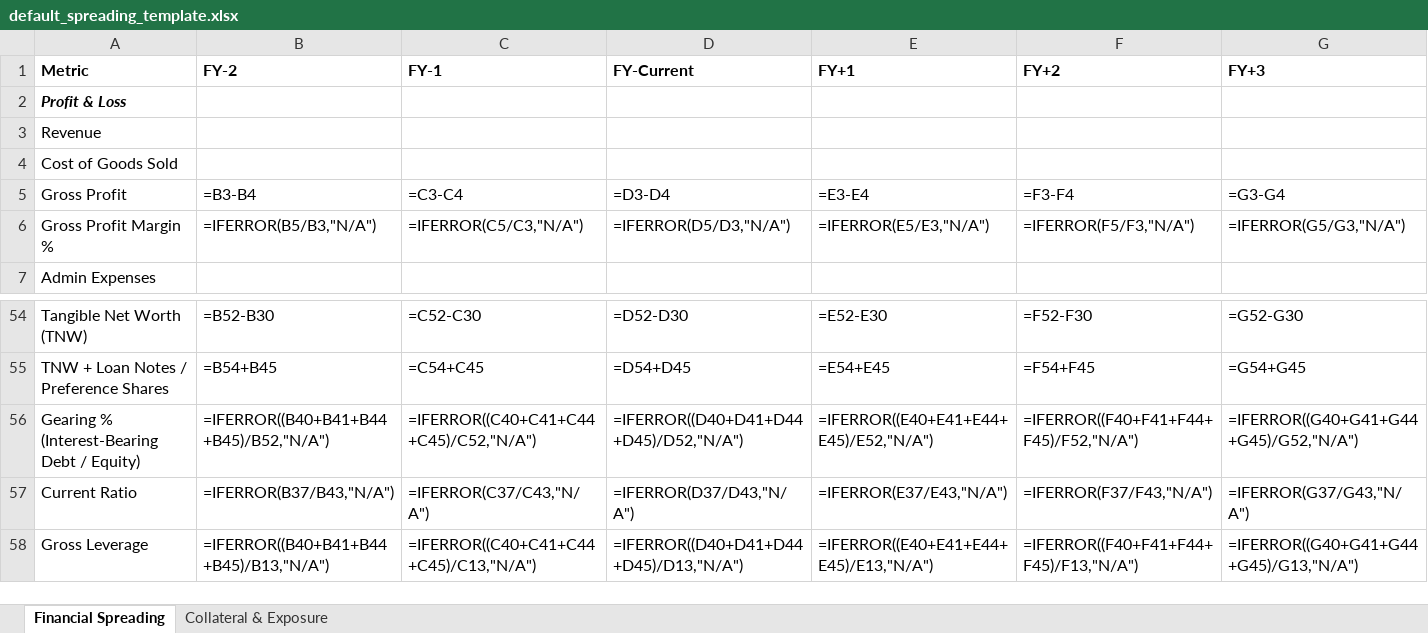
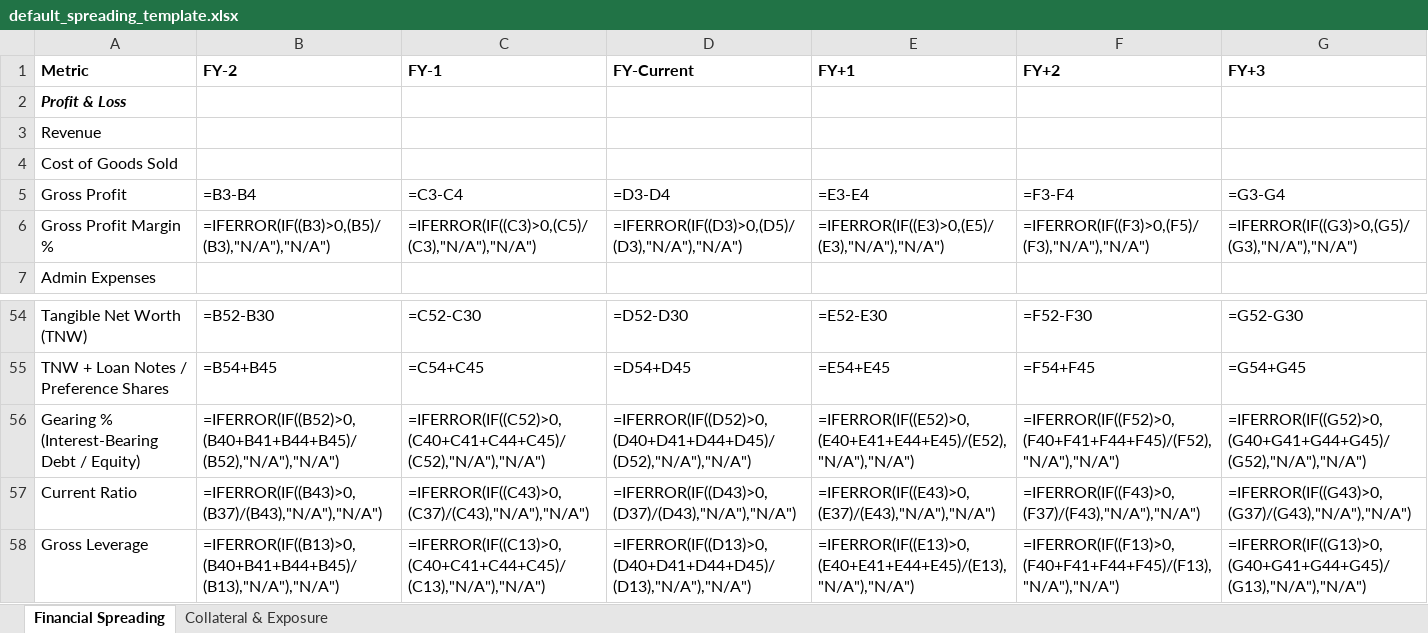
Before and after one commit to ShamikM88/open-cam-framework, an Excel workbook: templates/spreading/default_spreading_template.xlsx, sheet Financial Spreading, drawn as a sheet; only a part is shown, gaps mark what is left out; values as stored, in another font and other column widths than the file's, no borders; formulas without a stored value are shown as written; charts and pictures not drawn; the diff covers the shown part only; the diff names each change by its address in the sheet, - before the commit and + after, or states it on an @@ line.

Commit message:
test: regenerate golden snapshots and the reference template with charts (#131)
The three spreading snapshots gain only chart serialization lines --
every cell, formula and figure line is byte-for-byte unchanged (the
diff adds lines, deletes none). The framework-computed fixture's series
extends to column H because its downside covers FY+1 alone; the blank
and analyst-supplied cases stay on B..G.

The reference template is regenerated with its documented command
(templates/README.md), which now also carries the two charts. It had
silently drifted: its last regeneration (9d0f9f8) predates the
issue-169 IF-guarded ratio formulas and the issue-99 working-capital
formulas, so the regeneration brings those columns' formulas in line
with the current builder output that spreading_blank.xlsx.txt already
pins -- the normalized template is byte-identical to that snapshot.

```diff
--- a/templates/spreading/default_spreading_template.xlsx (sheet Financial Spreading)
+++ b/templates/spreading/default_spreading_template.xlsx (sheet Financial Spreading)
-B6 (FY-2): =IFERROR(B5/B3,"N/A")
+B6 (FY-2): =IFERROR(IF((B3)>0,(B5)/(B3),"N/A"),"N/A")
-C6 (FY-1): =IFERROR(C5/C3,"N/A")
+C6 (FY-1): =IFERROR(IF((C3)>0,(C5)/(C3),"N/A"),"N/A")
-D6 (FY-Current): =IFERROR(D5/D3,"N/A")
+D6 (FY-Current): =IFERROR(IF((D3)>0,(D5)/(D3),"N/A"),"N/A")
-E6 (FY+1): =IFERROR(E5/E3,"N/A")
+E6 (FY+1): =IFERROR(IF((E3)>0,(E5)/(E3),"N/A"),"N/A")
-F6 (FY+2): =IFERROR(F5/F3,"N/A")
+F6 (FY+2): =IFERROR(IF((F3)>0,(F5)/(F3),"N/A"),"N/A")
-G6 (FY+3): =IFERROR(G5/G3,"N/A")
+G6 (FY+3): =IFERROR(IF((G3)>0,(G5)/(G3),"N/A"),"N/A")
-B56 (FY-2): =IFERROR((B40+B41+B44+B45)/B52,"N/A")
+B56 (FY-2): =IFERROR(IF((B52)>0,(B40+B41+B44+B45)/(B52),"N/A"),"N/A")
-C56 (FY-1): =IFERROR((C40+C41+C44+C45)/C52,"N/A")
+C56 (FY-1): =IFERROR(IF((C52)>0,(C40+C41+C44+C45)/(C52),"N/A"),"N/A")
-D56 (FY-Current): =IFERROR((D40+D41+D44+D45)/D52,"N/A")
+D56 (FY-Current): =IFERROR(IF((D52)>0,(D40+D41+D44+D45)/(D52),"N/A"),"N/A")
-E56 (FY+1): =IFERROR((E40+E41+E44+E45)/E52,"N/A")
+E56 (FY+1): =IFERROR(IF((E52)>0,(E40+E41+E44+E45)/(E52),"N/A"),"N/A")
-F56 (FY+2): =IFERROR((F40+F41+F44+F45)/F52,"N/A")
+F56 (FY+2): =IFERROR(IF((F52)>0,(F40+F41+F44+F45)/(F52),"N/A"),"N/A")
-G56 (FY+3): =IFERROR((G40+G41+G44+G45)/G52,"N/A")
+G56 (FY+3): =IFERROR(IF((G52)>0,(G40+G41+G44+G45)/(G52),"N/A"),"N/A")
-B57 (FY-2): =IFERROR(B37/B43,"N/A")
+B57 (FY-2): =IFERROR(IF((B43)>0,(B37)/(B43),"N/A"),"N/A")
-C57 (FY-1): =IFERROR(C37/C43,"N/A")
+C57 (FY-1): =IFERROR(IF((C43)>0,(C37)/(C43),"N/A"),"N/A")
-D57 (FY-Current): =IFERROR(D37/D43,"N/A")
+D57 (FY-Current): =IFERROR(IF((D43)>0,(D37)/(D43),"N/A"),"N/A")
-E57 (FY+1): =IFERROR(E37/E43,"N/A")
+E57 (FY+1): =IFERROR(IF((E43)>0,(E37)/(E43),"N/A"),"N/A")
-F57 (FY+2): =IFERROR(F37/F43,"N/A")
+F57 (FY+2): =IFERROR(IF((F43)>0,(F37)/(F43),"N/A"),"N/A")
-G57 (FY+3): =IFERROR(G37/G43,"N/A")
+G57 (FY+3): =IFERROR(IF((G43)>0,(G37)/(G43),"N/A"),"N/A")
-B58 (FY-2): =IFERROR((B40+B41+B44+B45)/B13,"N/A")
+B58 (FY-2): =IFERROR(IF((B13)>0,(B40+B41+B44+B45)/(B13),"N/A"),"N/A")
-C58 (FY-1): =IFERROR((C40+C41+C44+C45)/C13,"N/A")
+C58 (FY-1): =IFERROR(IF((C13)>0,(C40+C41+C44+C45)/(C13),"N/A"),"N/A")
-D58 (FY-Current): =IFERROR((D40+D41+D44+D45)/D13,"N/A")
+D58 (FY-Current): =IFERROR(IF((D13)>0,(D40+D41+D44+D45)/(D13),"N/A"),"N/A")
-E58 (FY+1): =IFERROR((E40+E41+E44+E45)/E13,"N/A")
+E58 (FY+1): =IFERROR(IF((E13)>0,(E40+E41+E44+E45)/(E13),"N/A"),"N/A")
-F58 (FY+2): =IFERROR((F40+F41+F44+F45)/F13,"N/A")
+F58 (FY+2): =IFERROR(IF((F13)>0,(F40+F41+F44+F45)/(F13),"N/A"),"N/A")
-G58 (FY+3): =IFERROR((G40+G41+G44+G45)/G13,"N/A")
+G58 (FY+3): =IFERROR(IF((G13)>0,(G40+G41+G44+G45)/(G13),"N/A"),"N/A")
```
Also changed, not shown: 102 edited cells elsewhere in this sheet, charts or pictures, 3 other files.
